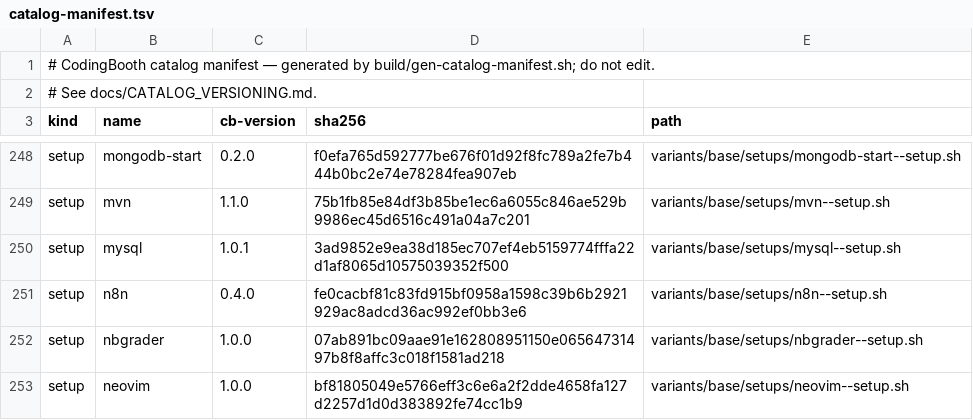
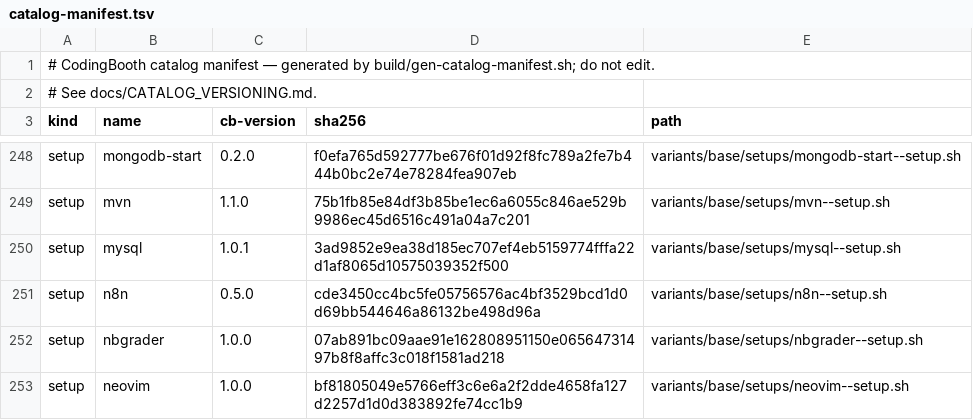
Before and after one commit to NawaMan/CodingBooth, a TSV file: build/catalog-manifest.tsv, drawn as a sheet; only a part is shown, gaps mark what is left out.

Commit message:
n8n installs without a compiler: no make/g++; every native module it needs is prebuilt
n8n--setup.sh installed make and g++ as a node-gyp fallback, so every n8n image compiled:
cpu-features and ssh2's crypto binding (two copies) always build from source, and the Python task
runner's websockets 15.0.1 has no wheel for Ubuntu 26.04's Python 3.14, so uv compiled its C
speedups. All of them are optional: without a compiler npm still exits 0 (ssh2 falls back to its
JS crypto) and uv builds websockets as pure Python. Every native module n8n needs ships a prebuilt
binary for Node 24 (ABI 137) on amd64 and arm64: sqlite3, isolated-vm, the Kafka client,
msgpackr, @parcel/watcher, @napi-rs/*, oxc.

The setup now installs only apt's python3, and only when /usr/bin/python3 is missing — the
interpreter the task runner's venv is built on (the old check took any python3 on PATH). A future
n8n needing a native module with no prebuild fails the install instead of compiling.
cb-version 0.4.0 -> 0.5.0 (an n8n booth no longer has a compiler); catalog manifest regenerated.

Checked on amd64 in the local base image with n8n 2.48.7: no compiler before or after the setup,
/healthz ok, the JavaScript and the Python Code node both return 42 (the checks of
tests/complex/boothfile/test-boothfile-n8n).

```diff
--- a/build/catalog-manifest.tsv
+++ b/build/catalog-manifest.tsv
@@ -250,3 +250,3 @@ setup	mvn	1.1.0	75b1fb85e84df3b85be1ec6a6055c846ae529b9986ec45d6516c491a04a7c201
 setup	mysql	1.0.1	3ad9852e9ea38d185ec707ef4eb5159774fffa22d1af8065d10575039352f500	variants/base/setups/mysql--setup.sh
-setup	n8n	0.4.0	fe0cacbf81c83fd915bf0958a1598c39b6b2921929ac8adcd36ac992ef0bb3e6	variants/base/setups/n8n--setup.sh
+setup	n8n	0.5.0	cde3450cc4bc5fe05756576ac4bf3529bcd1d0d69bb544646a86132be498d96a	variants/base/setups/n8n--setup.sh
 setup	nbgrader	1.0.0	07ab891bc09aae91e162808951150e06564731497b8f8affc3c018f1581ad218	variants/base/setups/nbgrader--setup.sh
```
Also changed, not shown: 1 other file.
